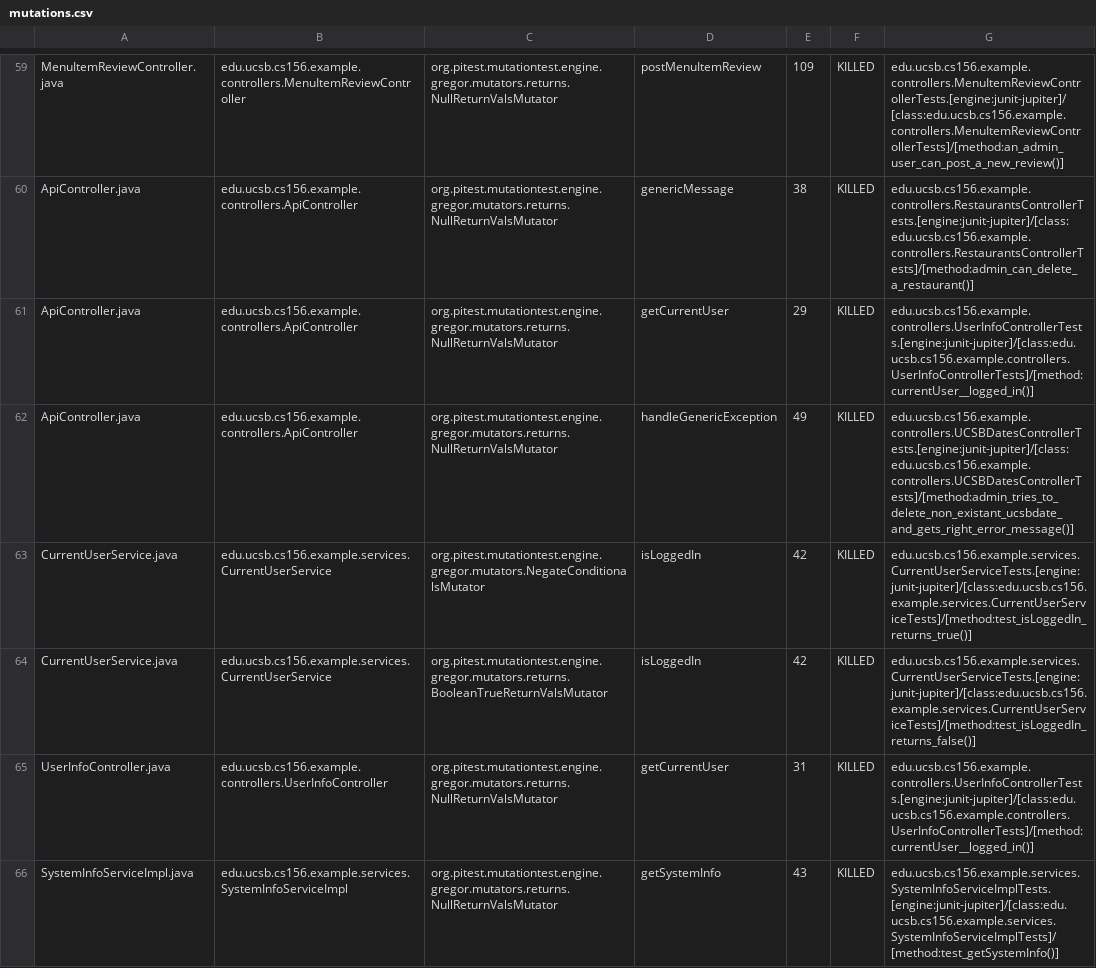
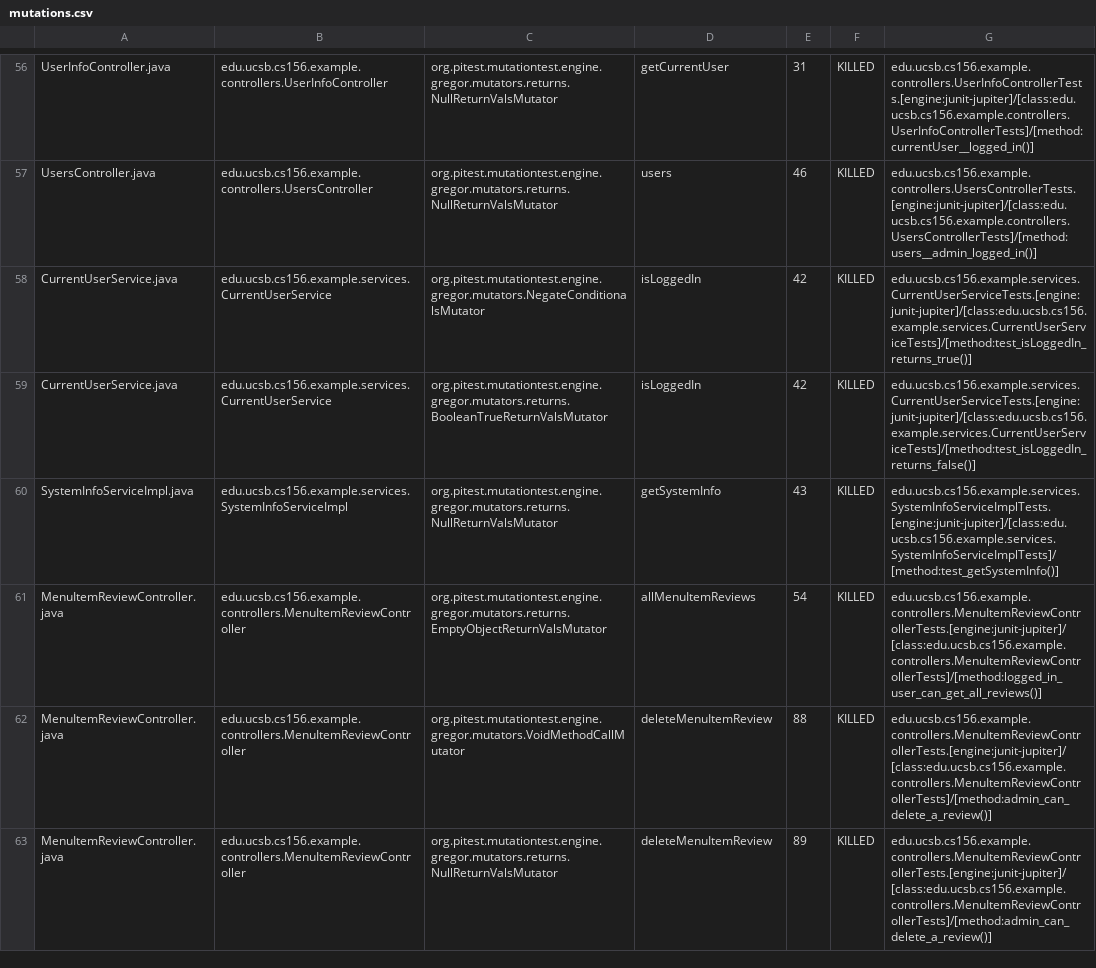
Before and after one commit to ucsb-cs156-f24/team01-f24-13, a CSV file: prs/43/pitest/mutations.csv, drawn as a sheet; only a part is shown, gaps mark what is left out; removed rows and columns are numbered as before the commit, all else as after; the diff covers the shown part only; the diff names each change by its address in the sheet, - before the commit and + after, or states it on an @@ line.

Commit message:
Deploying to gh-pages from @ ucsb-cs156-f24/team01-f24-13@9a7733d3ce99bd7caa9a62a249422c4cedac5421 🚀

```diff
--- a/prs/43/pitest/mutations.csv
+++ b/prs/43/pitest/mutations.csv
-A56: MenuItemReviewController.java
+A56: UserInfoController.java
-B56: edu.ucsb.cs156.example.controllers.MenuItemReviewController
+B56: edu.ucsb.cs156.example.controllers.UserInfoController
-D56: postMenuItemReview
+D56: getCurrentUser
-E56: 109
+E56: 31
-G56: edu.ucsb.cs156.example.controllers.MenuItemReviewControllerTests.[engine:junit-jupiter]/[class:edu.ucsb.cs156.example.controllers.MenuItemReviewControllerTests]/[method:an_admin_user_can_post_a_new_review()]
+G56: edu.ucsb.cs156.example.controllers.UserInfoControllerTests.[engine:junit-jupiter]/[class:edu.ucsb.cs156.example.controllers.UserInfoControllerTests]/[method:currentUser__logged_in()]
-A57: ApiController.java
+A57: UsersController.java
-B57: edu.ucsb.cs156.example.controllers.ApiController
+B57: edu.ucsb.cs156.example.controllers.UsersController
-D57: genericMessage
+D57: users
-E57: 38
+E57: 46
-G57: edu.ucsb.cs156.example.controllers.RestaurantsControllerTests.[engine:junit-jupiter]/[class:edu.ucsb.cs156.example.controllers.RestaurantsControllerTests]/[method:admin_can_delete_a_restaurant()]
+G57: edu.ucsb.cs156.example.controllers.UsersControllerTests.[engine:junit-jupiter]/[class:edu.ucsb.cs156.example.controllers.UsersControllerTests]/[method:users__admin_logged_in()]
@@ row 61 moved to row 2: ApiController.java @@
-row 62: ApiController.java | edu.ucsb.cs156.example.controllers.ApiController | org.pitest.mutationtest.engine.gregor.mutators.returns.NullReturnValsMutator | handleGenericException | 49 | KILLED | edu.ucsb.cs156.example.controllers.UCSBDatesControllerTests.[engine:junit-jupiter]/[class:edu.ucsb.cs156.example.controllers.UCSBDatesControllerTests]/[method:admin_tries_to_delete_non_existant_ucsbdate_and_gets_right_error_message()]
-row 65: UserInfoController.java | edu.ucsb.cs156.example.controllers.UserInfoController | org.pitest.mutationtest.engine.gregor.mutators.returns.NullReturnValsMutator | getCurrentUser | 31 | KILLED | edu.ucsb.cs156.example.controllers.UserInfoControllerTests.[engine:junit-jupiter]/[class:edu.ucsb.cs156.example.controllers.UserInfoControllerTests]/[method:currentUser__logged_in()]
@@ row 51 moved to row 61: MenuItemReviewController.java @@
+row 62: MenuItemReviewController.java | edu.ucsb.cs156.example.controllers.MenuItemReviewController | org.pitest.mutationtest.engine.gregor.mutators.VoidMethodCallMutator | deleteMenuItemReview | 88 | KILLED | edu.ucsb.cs156.example.controllers.MenuItemReviewControllerTests.[engine:junit-jupiter]/[class:edu.ucsb.cs156.example.controllers.MenuItemReviewControllerTests]/[method:admin_can_delete_a_review()]
+row 63: MenuItemReviewController.java | edu.ucsb.cs156.example.controllers.MenuItemReviewController | org.pitest.mutationtest.engine.gregor.mutators.returns.NullReturnValsMutator | deleteMenuItemReview | 89 | KILLED | edu.ucsb.cs156.example.controllers.MenuItemReviewControllerTests.[engine:junit-jupiter]/[class:edu.ucsb.cs156.example.controllers.MenuItemReviewControllerTests]/[method:admin_can_delete_a_review()]
```
Also changed, not shown: 9 added rows, 6 removed rows, 31 moved rows and 5 edited cells elsewhere in this file, 14 other files.
